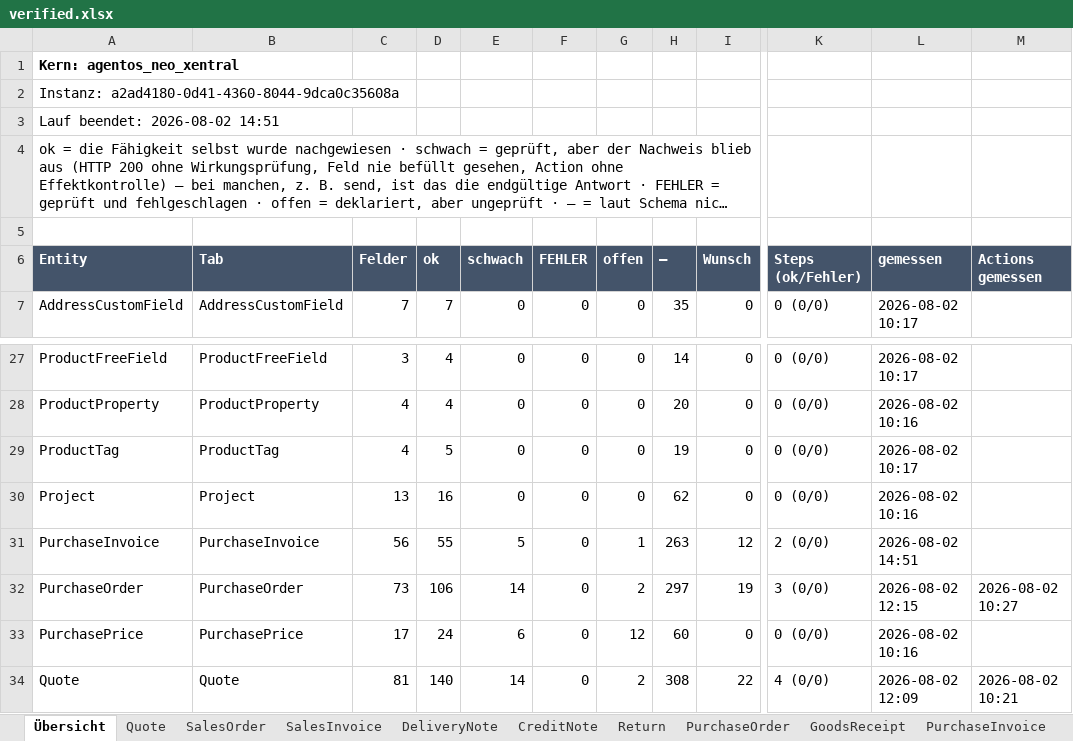
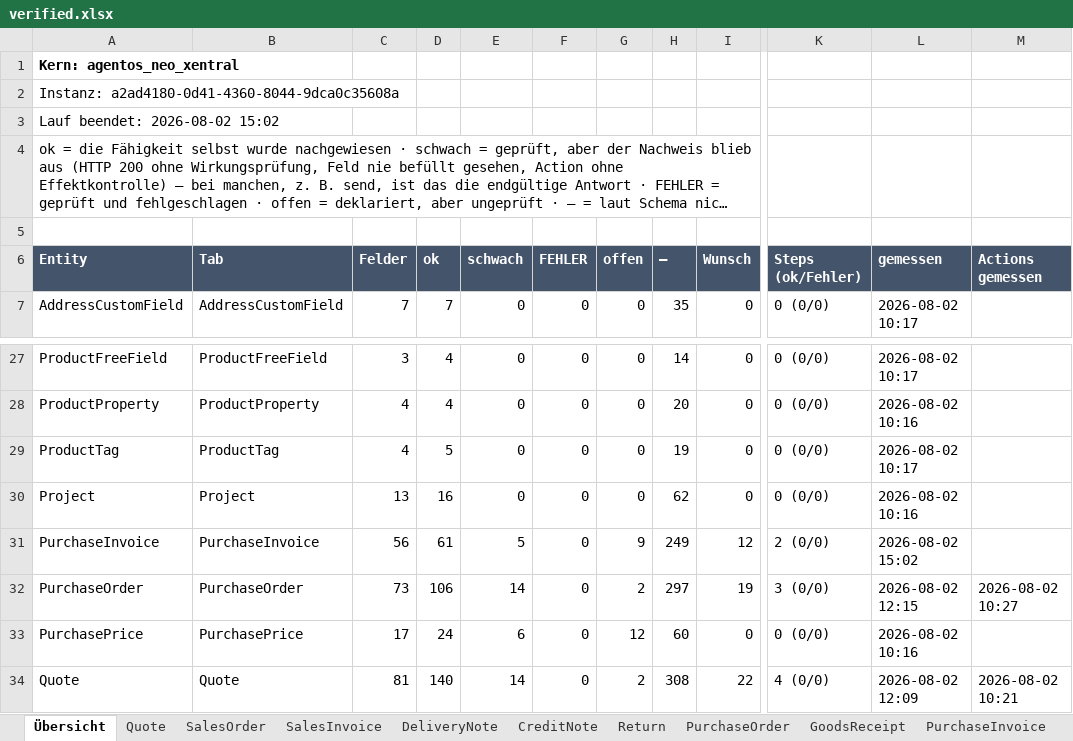
Before and after one commit to xentral/agent-cores, an Excel workbook: cores/agentos_neo_xentral/verified.xlsx, sheet Übersicht, drawn as a sheet; only a part is shown, gaps mark what is left out; long unchanged cells end in …; values as stored, in another font and other column widths than the file's, no borders; the diff names each change by its address in the sheet, - before the commit and + after, or states it on an @@ line.

Commit message:
feat(agentos_neo_xentral): PurchaseInvoice can be written
The entity API declares create/read/update/delete on supplierInvoice but publishes
no per-field write flags — for ANY entity, including `product` and `salesOrder`
which we demonstrably write. So the schema could not be derived from it: every flag
here was earned by writing the field, reading it back and restoring it.

Measured on mvp, twelve of fourteen candidates persist. Two answer 200 and do NOT:
`documentNumber` (system-assigned, same as the other document types) and
`costCenterValue` — both deliberately absent from the mapping rather than mapped and
silently dropped.

`map_write` replaces a placeholder that returned `{}` and rejected everything. It
maps the supplier's invoice number, the external reference, the three dates, both
clarification leaves, the payment due and discount dates, and the currency. What it
cannot reach yet — items, match, totals, approval, supplier, status, number — is
returned in `rejected` so a caller sees the write was dropped instead of assuming it
landed.

`clarification` was declared wholesale read-only while both its leaves are writable;
a read-only parent would have made them unreachable.

Verified end to end through the facade: PATCH of supplierInvoiceNumber + serviceDate
+ clarification.reason answered 200, all three read back, all three restored. The
probe now runs its own net-zero round-trip and records 6 `update: pass` verdicts —
the first writes this entity has ever had.

`create` stays undeclared. It needs a required-field set this measurement does not
establish, and a create+delete round-trip on a real supplier invoice is a financial
document on a shared tenant — that is a separate, deliberate step.

702 tests pass, ruff clean, validate_cores OK.

```diff
--- a/cores/agentos_neo_xentral/verified.xlsx (sheet Übersicht)
+++ b/cores/agentos_neo_xentral/verified.xlsx (sheet Übersicht)
-A3 (Entity): Lauf beendet: 2026-08-02 14:51
+A3 (Entity): Lauf beendet: 2026-08-02 15:02
-D31 (ok): 55
+D31 (ok): 61
-G31 (offen): 1
+G31 (offen): 9
-H31 (–): 263
+H31 (–): 249
-L31 (gemessen): 2026-08-02 14:51
+L31 (gemessen): 2026-08-02 15:02
```
Also changed, not shown: sheet PurchaseInvoice, 2 other files.
